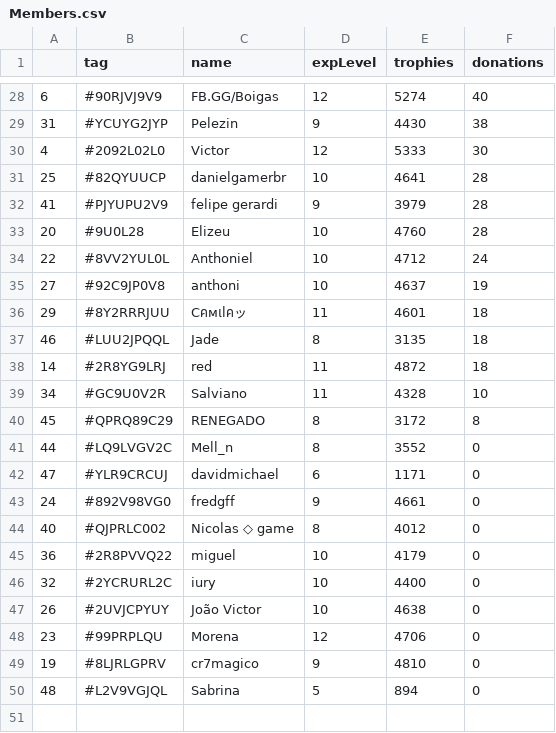
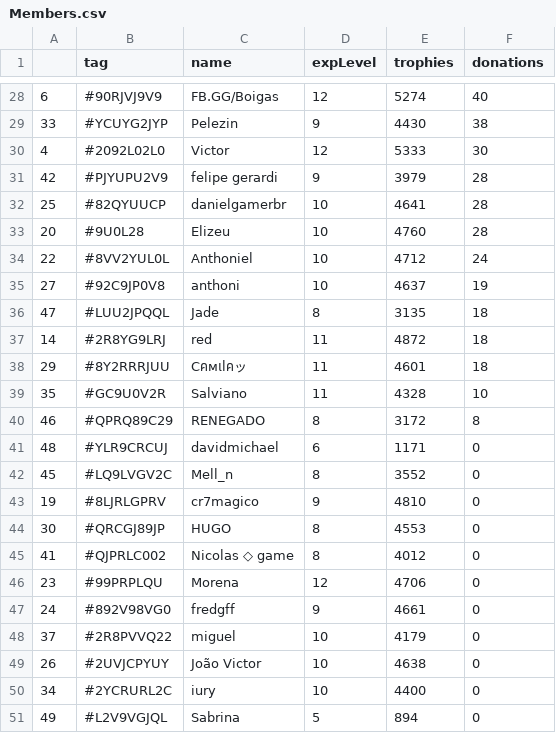
Before and after one commit to Brunopbb/APIClashRoyale, a CSV file: Members.csv, drawn as a sheet; only a part is shown, gaps mark what is left out; the diff covers the shown part only.

```diff
--- a/Members.csv
+++ b/Members.csv
@@ -28,6 +28,6 @@
 6,#90RJVJ9V9,FB.GG/Boigas,12,5274,40
-31,#YCUYG2JYP,Pelezin,9,4430,38
+33,#YCUYG2JYP,Pelezin,9,4430,38
 4,#2092L02L0,Victor,12,5333,30
+42,#PJYUPU2V9,felipe gerardi,9,3979,28
 25,#82QYUUCP,danielgamerbr,10,4641,28
-41,#PJYUPU2V9,felipe gerardi,9,3979,28
 20,#9U0L28,Elizeu,10,4760,28
@@ -35,16 +35,17 @@
 27,#92C9JP0V8,anthoni,10,4637,19
+47,#LUU2JPQQL,Jade,8,3135,18
+14,#2R8YG9LRJ,red,11,4872,18
 29,#8Y2RRRJUU,Cคмเlคッ,11,4601,18
-46,#LUU2JPQQL,Jade,8,3135,18
-14,#2R8YG9LRJ,red,11,4872,18
-34,#GC9U0V2R,Salviano,11,4328,10
-45,#QPRQ89C29,RENEGADO,8,3172,8
-44,#LQ9LVGV2C,Mell_n,8,3552,0
-47,#YLR9CRCUJ,davidmichael,6,1171,0
+35,#GC9U0V2R,Salviano,11,4328,10
+46,#QPRQ89C29,RENEGADO,8,3172,8
+48,#YLR9CRCUJ,davidmichael,6,1171,0
+45,#LQ9LVGV2C,Mell_n,8,3552,0
+19,#8LJRLGPRV,cr7magico,9,4810,0
+30,#QRCGJ89JP,HUGO,8,4553,0
+41,#QJPRLC002,Nicolas ◇ game,8,4012,0
+23,#99PRPLQU,Morena,12,4706,0
 24,#892V98VG0,fredgff,9,4661,0
-40,#QJPRLC002,Nicolas ◇ game,8,4012,0
-36,#2R8PVVQ22,miguel,10,4179,0
-32,#2YCRURL2C,iury,10,4400,0
+37,#2R8PVVQ22,miguel,10,4179,0
 26,#2UVJCPYUY,João Victor,10,4638,0
-23,#99PRPLQU,Morena,12,4706,0
-19,#8LJRLGPRV,cr7magico,9,4810,0
-48,#L2V9VGJQL,Sabrina,5,894,0
+34,#2YCRURL2C,iury,10,4400,0
+49,#L2V9VGJQL,Sabrina,5,894,0
```
Also changed, not shown: 3 added rows, 3 removed rows and 14 edited cells elsewhere in this file.
